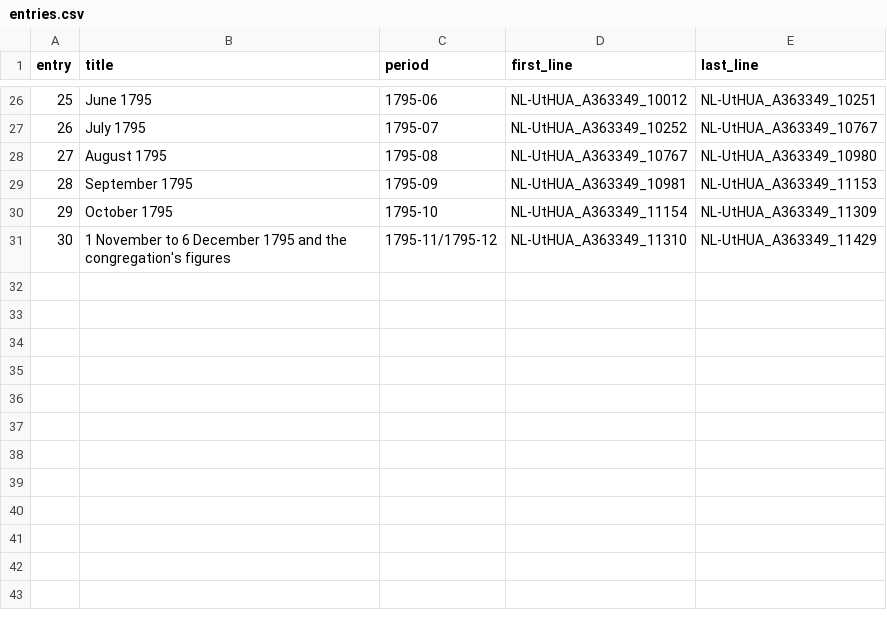
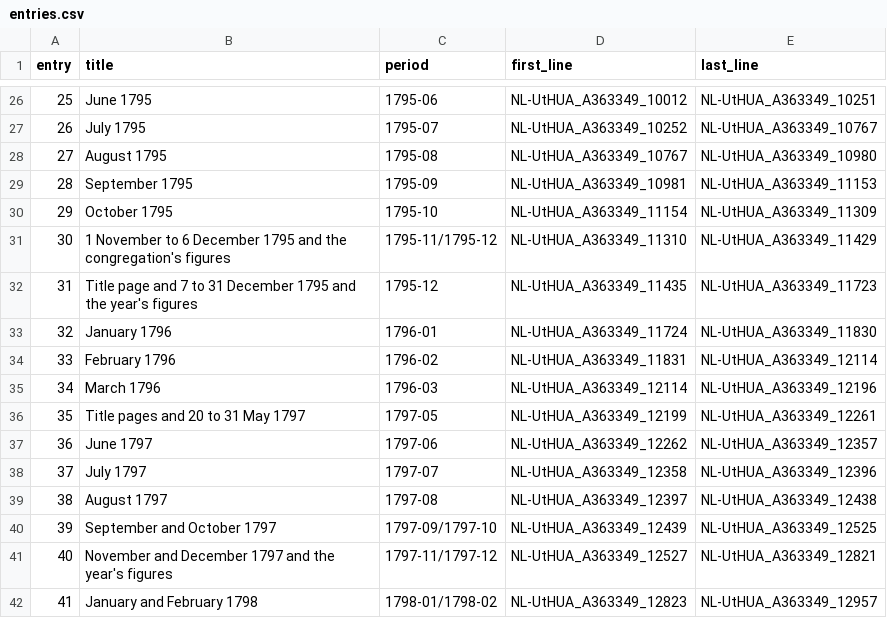
Before and after one commit to mbh66/genadendal-diaries, a CSV file: translations/en/A363349/entries.csv, drawn as a sheet; only a part is shown, gaps mark what is left out; the diff names each change by its address in the sheet, - before the commit and + after, or states it on an @@ line.

```diff
--- a/translations/en/A363349/entries.csv
+++ b/translations/en/A363349/entries.csv
+row 32: 31 | Title page and 7 to 31 December 1795 and the year's figures | 1795-12 | NL-UtHUA_A363349_11435 | NL-UtHUA_A363349_11723
+row 33: 32 | January 1796 | 1796-01 | NL-UtHUA_A363349_11724 | NL-UtHUA_A363349_11830
+row 34: 33 | February 1796 | 1796-02 | NL-UtHUA_A363349_11831 | NL-UtHUA_A363349_12114
+row 35: 34 | March 1796 | 1796-03 | NL-UtHUA_A363349_12114 | NL-UtHUA_A363349_12196
+row 36: 35 | Title pages and 20 to 31 May 1797 | 1797-05 | NL-UtHUA_A363349_12199 | NL-UtHUA_A363349_12261
+row 37: 36 | June 1797 | 1797-06 | NL-UtHUA_A363349_12262 | NL-UtHUA_A363349_12357
+row 38: 37 | July 1797 | 1797-07 | NL-UtHUA_A363349_12358 | NL-UtHUA_A363349_12396
+row 39: 38 | August 1797 | 1797-08 | NL-UtHUA_A363349_12397 | NL-UtHUA_A363349_12438
+row 40: 39 | September and October 1797 | 1797-09/1797-10 | NL-UtHUA_A363349_12439 | NL-UtHUA_A363349_12525
+row 41: 40 | November and December 1797 and the year's figures | 1797-11/1797-12 | NL-UtHUA_A363349_12527 | NL-UtHUA_A363349_12821
+row 42: 41 | January and February 1798 | 1798-01/1798-02 | NL-UtHUA_A363349_12823 | NL-UtHUA_A363349_12957
```
Also changed, not shown: glossary.csv, 12 other files.
